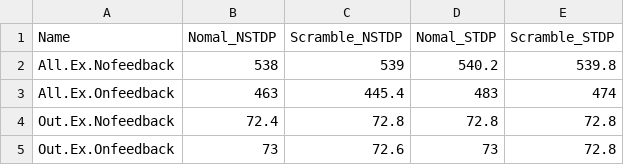
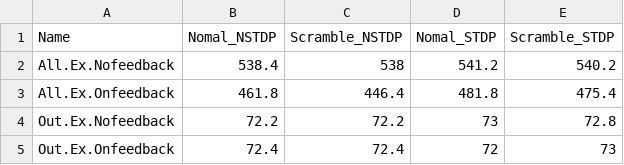
Before and after one commit to waooooooooon/babbling, a CSV file: analysis/dimention/result/contributed_dimentions.csv, drawn as a sheet.

```diff
--- a/analysis/dimention/result/contributed_dimentions.csv
+++ b/analysis/dimention/result/contributed_dimentions.csv
@@ -1,5 +1,5 @@
 Name,Nomal_NSTDP,Scramble_NSTDP,Nomal_STDP,Scramble_STDP
-All.Ex.Nofeedback,538,539,540.2,539.8
-All.Ex.Onfeedback,463,445.4,483,474
-Out.Ex.Nofeedback,72.4,72.8,72.8,72.8
-Out.Ex.Onfeedback,73,72.6,73,72.8
+All.Ex.Nofeedback,538.4,538,541.2,540.2
+All.Ex.Onfeedback,461.8,446.4,481.8,475.4
+Out.Ex.Nofeedback,72.2,72.2,73,72.8
+Out.Ex.Onfeedback,72.4,72.4,72,73
```
Also changed, not shown: 29 other files.
